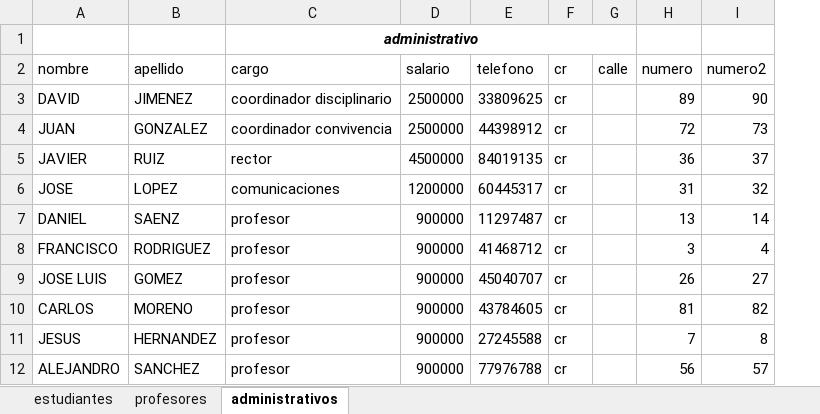
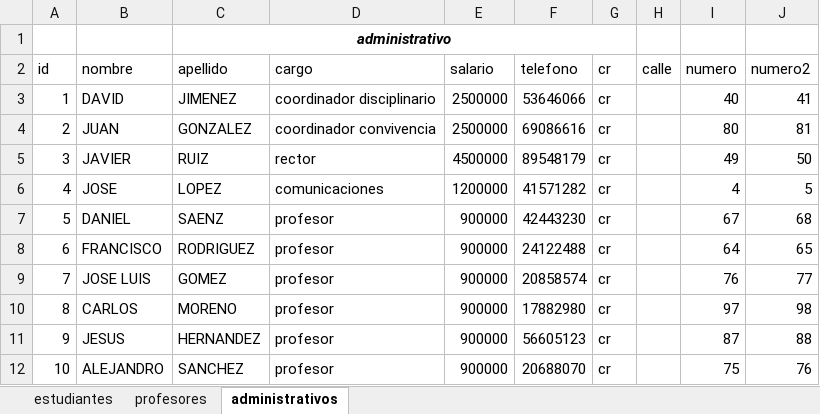
Before and after one commit to aristi1215/base-de-datos, an Excel workbook: base de datos.xlsx, sheet administrativos, drawn as a sheet; only a part is shown; values as stored, in another font and other column widths than the file's, no borders; table styles not drawn; removed rows and columns are numbered as before the commit, all else as after; the diff covers the shown part only; the diff names each change by its address in the sheet, - before the commit and + after, or states it on an @@ line.

```diff
--- a/base de datos.xlsx (sheet administrativos)
+++ b/base de datos.xlsx (sheet administrativos)
+column A (id), rows 3-12: 1 | 2 | 3 | 4 | 5 | 6 | 7 | 8 | 9 | 10
-row 1:  |  | administrativo
+row 1:  |  | administrativo
-F3 (telefono): 33809625
+F3 (telefono): 53646066
-I3 (numero): 89
+I3 (numero): 40
-J3 (numero2): 90
+J3 (numero2): 41
-F4 (telefono): 44398912
+F4 (telefono): 69086616
-I4 (numero): 72
+I4 (numero): 80
-J4 (numero2): 73
+J4 (numero2): 81
-F5 (telefono): 84019135
+F5 (telefono): 89548179
-I5 (numero): 36
+I5 (numero): 49
-J5 (numero2): 37
+J5 (numero2): 50
-F6 (telefono): 60445317
+F6 (telefono): 41571282
-I6 (numero): 31
+I6 (numero): 4
-J6 (numero2): 32
+J6 (numero2): 5
-F7 (telefono): 11297487
+F7 (telefono): 42443230
-I7 (numero): 13
+I7 (numero): 67
-J7 (numero2): 14
+J7 (numero2): 68
-F8 (telefono): 41468712
+F8 (telefono): 24122488
-I8 (numero): 3
+I8 (numero): 64
-J8 (numero2): 4
+J8 (numero2): 65
-F9 (telefono): 45040707
+F9 (telefono): 20858574
-I9 (numero): 26
+I9 (numero): 76
-J9 (numero2): 27
+J9 (numero2): 77
-F10 (telefono): 43784605
+F10 (telefono): 17882980
-I10 (numero): 81
+I10 (numero): 97
-J10 (numero2): 82
+J10 (numero2): 98
-F11 (telefono): 27245588
+F11 (telefono): 56605123
-I11 (numero): 7
+I11 (numero): 87
-J11 (numero2): 8
+J11 (numero2): 88
-F12 (telefono): 77976788
+F12 (telefono): 20688070
-I12 (numero): 56
+I12 (numero): 75
-J12 (numero2): 57
+J12 (numero2): 76
```
Also changed, not shown: 33 edited cells elsewhere in this sheet, sheet estudiantes, sheet profesores.
